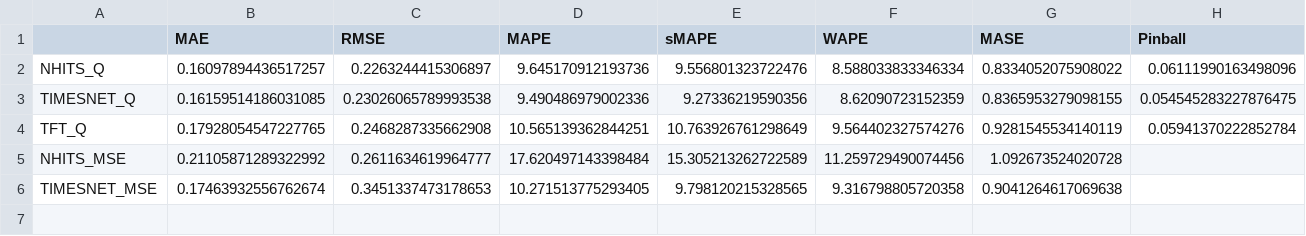
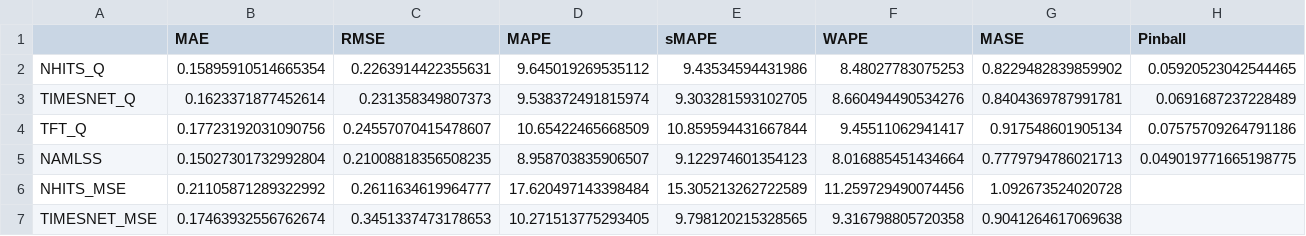
Before and after one commit to shubby1996/ExAI-Timeseries-Thesis, a CSV file: nordbyen_heat_benchmark/results/benchmark_metrics_comparison.csv, drawn as a sheet; only a part is shown; rows hold the shown columns only; the diff covers the shown part only; the diff names each change by its address in the sheet, - before the commit and + after, or states it on an @@ line.

```diff
--- a/nordbyen_heat_benchmark/results/benchmark_metrics_comparison.csv
+++ b/nordbyen_heat_benchmark/results/benchmark_metrics_comparison.csv
-B2 (MAE): 0.16097894436517257
+B2 (MAE): 0.15895910514665354
-C2 (RMSE): 0.2263244415306897
+C2 (RMSE): 0.2263914422355631
-D2 (MAPE): 9.645170912193736
+D2 (MAPE): 9.645019269535112
-E2 (sMAPE): 9.556801323722476
+E2 (sMAPE): 9.43534594431986
-F2 (WAPE): 8.588033833346334
+F2 (WAPE): 8.48027783075253
-G2 (MASE): 0.8334052075908022
+G2 (MASE): 0.8229482839859902
-H2 (Pinball): 0.06111990163498096
+H2 (Pinball): 0.05920523042544465
-B3 (MAE): 0.16159514186031085
+B3 (MAE): 0.1623371877452614
-C3 (RMSE): 0.23026065789993538
+C3 (RMSE): 0.231358349807373
-D3 (MAPE): 9.490486979002336
+D3 (MAPE): 9.538372491815974
-E3 (sMAPE): 9.27336219590356
+E3 (sMAPE): 9.303281593102705
-F3 (WAPE): 8.62090723152359
+F3 (WAPE): 8.660494490534276
-G3 (MASE): 0.8365953279098155
+G3 (MASE): 0.8404369787991781
-H3 (Pinball): 0.054545283227876475
+H3 (Pinball): 0.0691687237228489
-B4 (MAE): 0.17928054547227765
+B4 (MAE): 0.17723192031090756
-C4 (RMSE): 0.2468287335662908
+C4 (RMSE): 0.24557070415478607
-D4 (MAPE): 10.565139362844251
+D4 (MAPE): 10.65422465668509
-E4 (sMAPE): 10.763926761298649
+E4 (sMAPE): 10.859594431667844
-F4 (WAPE): 9.564402327574276
+F4 (WAPE): 9.45511062941417
-G4 (MASE): 0.9281545534140119
+G4 (MASE): 0.917548601905134
-H4 (Pinball): 0.05941370222852784
+H4 (Pinball): 0.07575709264791186
+row 5: NAMLSS | 0.15027301732992804 | 0.21008818356508235 | 8.958703835906507 | 9.122974601354123 | 8.016885451434664 | 0.7779794786021713 | 0.049019771665198775
```
Also changed, not shown: 12 edited cells elsewhere in this file, results/benchmark_history.csv, water_centrum_benchmark/results/benchmark_metrics_comparison.csv, 50 other files.
